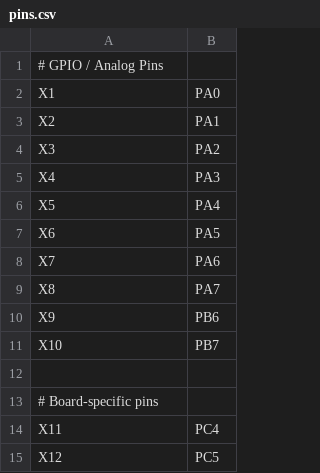
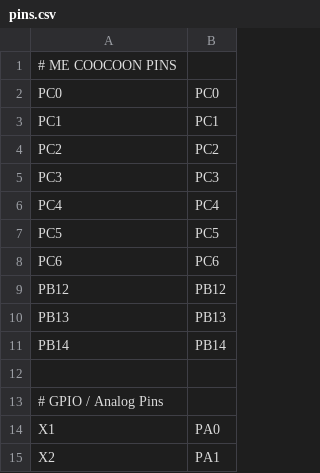
Before and after one commit to MEINE-ERDE/micropython, a CSV file: ports/stm32/boards/ME_COCOON_CONTROLLER_F405/pins.csv, drawn as a sheet; only a part is shown; the shorter side is filled out with more unchanged rows; the diff names each change by its address in the sheet, - before the commit and + after, or states it on an @@ line.

Commit message:
improve pins and build for Cocoon Controller

```diff
--- a/ports/stm32/boards/ME_COCOON_CONTROLLER_F405/pins.csv
+++ b/ports/stm32/boards/ME_COCOON_CONTROLLER_F405/pins.csv
+row 1: # ME COOCOON PINS
+row 2: PC0 | PC0
+row 3: PC1 | PC1
+row 4: PC2 | PC2
+row 5: PC3 | PC3
+row 6: PC4 | PC4
+row 7: PC5 | PC5
+row 8: PC6 | PC6
+row 9: PB12 | PB12
+row 10: PB13 | PB13
+row 11: PB14 | PB14
+row 12: (empty)
```
Also changed, not shown: 2 other files.
